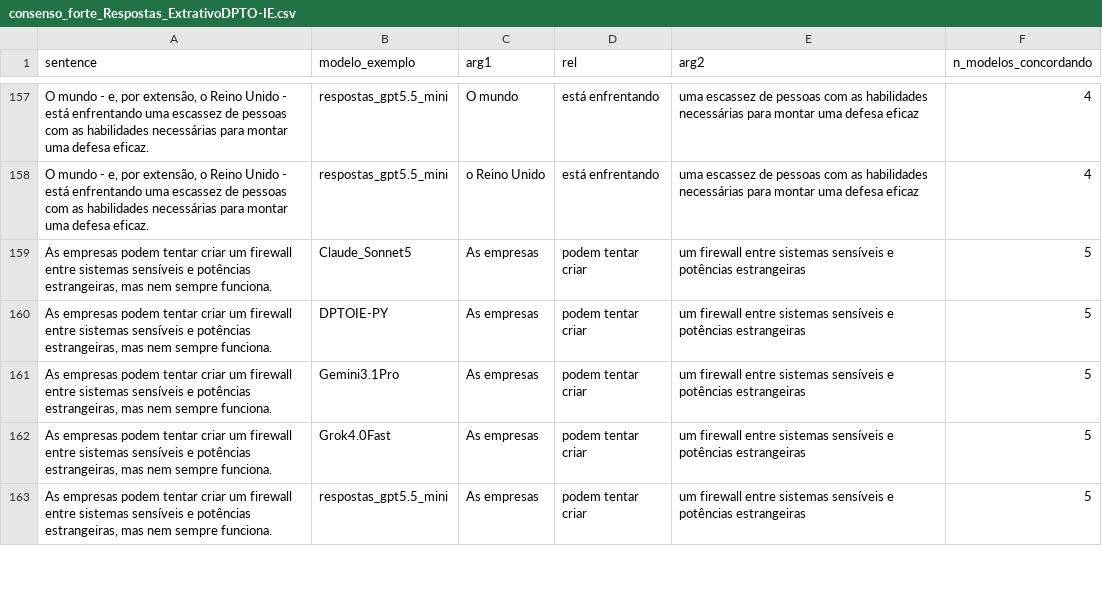
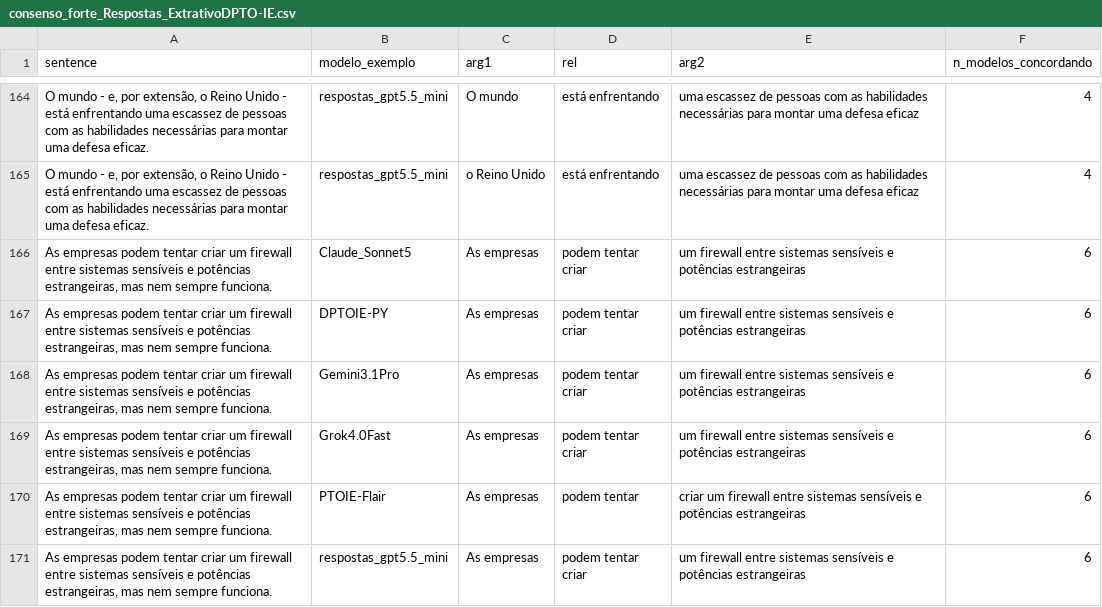
Before and after one commit to LukaOliver-S/LLM_Open_IE, a CSV file: Outputs/metricas/oiec_pt/10_batches/consenso/consenso_forte_Respostas_ExtrativoDPTO-IE.csv, drawn as a sheet; only a part is shown, gaps mark what is left out; addresses are those after the commit; the diff covers the shown part only; the diff names each change by its address in the sheet, - before the commit and + after, or states it on an @@ line.

Commit message:
Add results and visualizations for PTOIE-Flair model; update metrics

```diff
--- a/Outputs/metricas/oiec_pt/10_batches/consenso/consenso_forte_Respostas_ExtrativoDPTO-IE.csv
+++ b/Outputs/metricas/oiec_pt/10_batches/consenso/consenso_forte_Respostas_ExtrativoDPTO-IE.csv
-F166:F169 (n_modelos_concordando): 5
+F166:F169 (n_modelos_concordando): 6
+row 170: As empresas podem tentar criar um firewall entre sistemas sensíveis e potências estrangeiras, mas nem sempre funciona. | PTOIE-Flair | As empresas | podem tentar | criar um firewall entre sistemas sensíveis e potências estrangeiras | 6
-F171 (n_modelos_concordando): 5
+F171 (n_modelos_concordando): 6
```
Also changed, not shown: 17 added rows and 60 edited cells elsewhere in this file, Outputs/metricas/oiec_pt/10_batches/contagem_triplas_Respostas_ExtrativoDPTO-IE.csv, Outputs/metricas/oiec_pt/10_batches/graficos_resumo/resumo_cobertura_qualidade.csv, 34 other files.
